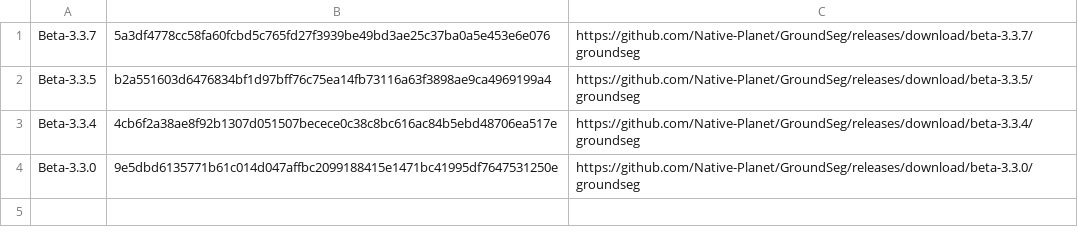
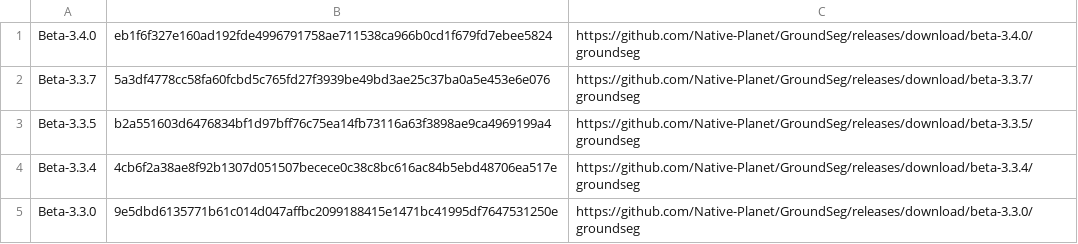
Before and after one commit to Native-Planet/GroundSeg, a CSV file: release/version.csv, drawn as a sheet; the diff names each change by its address in the sheet, - before the commit and + after, or states it on an @@ line.

Commit message:
beta-3.4.0

```diff
--- a/release/version.csv
+++ b/release/version.csv
+row 1: Beta-3.4.0 | eb1f6f327e160ad192fde4996791758ae711538ca966b0cd1f679fd7ebee5824 | https://github.com/Native-Planet/GroundSeg/releases/download/beta-3.4.0/groundseg
```
